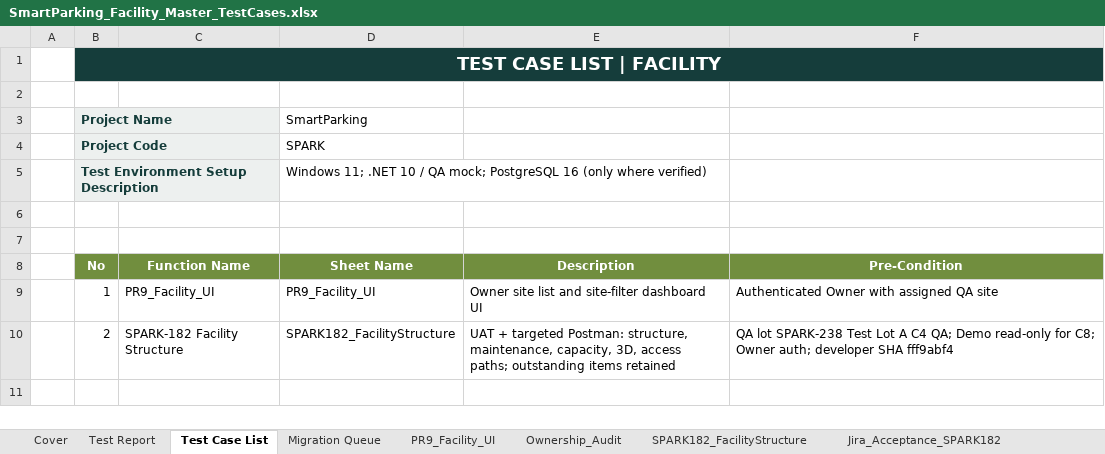
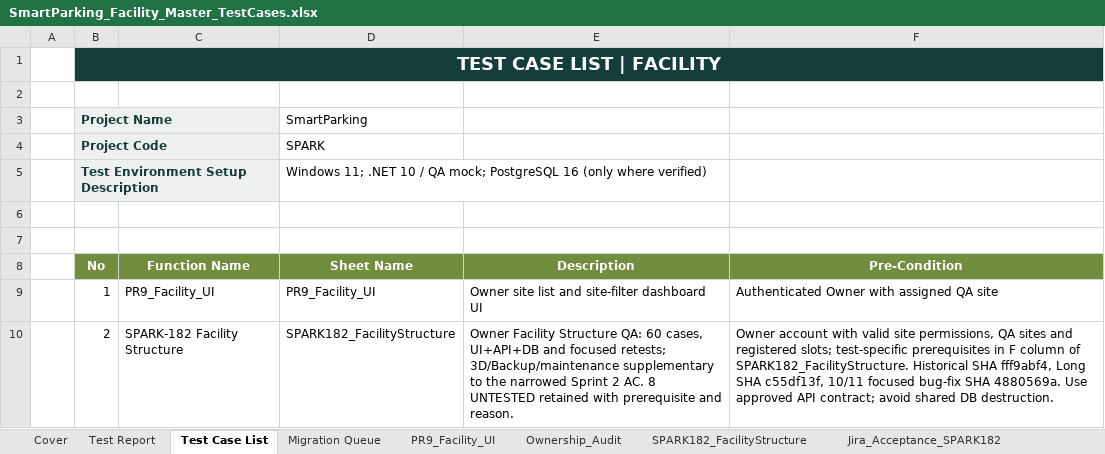
Before and after one commit to Quangthm/Mock-Project-Smart-Parking, an Excel workbook: docs/04-testing/test-cases/SmartParking_Facility_Master_TestCases.xlsx, sheet Test Case List, drawn as a sheet; values as stored, in another font and other column widths than the file's, no borders; the diff names each change by its address in the sheet, - before the commit and + after, or states it on an @@ line.

Commit message:
SPARK-182 docs(qa): clarify reproducible test steps and align Facility Master

```diff
--- a/docs/04-testing/test-cases/SmartParking_Facility_Master_TestCases.xlsx (sheet Test Case List)
+++ b/docs/04-testing/test-cases/SmartParking_Facility_Master_TestCases.xlsx (sheet Test Case List)
-E10 (Description): UAT + targeted Postman: structure, maintenance, capacity, 3D, access paths; outstanding items retained
+E10 (Description): Owner Facility Structure QA: 60 cases, UI+API+DB and focused retests; 3D/Backup/maintenance supplementary to the narrowed Sprint 2 AC. 8 UNTESTED retained with prerequisite and reason.
-F10 (Pre-Condition): QA lot SPARK-238 Test Lot A C4 QA; Demo read-only for C8; Owner auth; developer SHA fff9abf4
+F10 (Pre-Condition): Owner account with valid site permissions, QA sites and registered slots; test-specific prerequisites in F column of SPARK182_FacilityStructure. Historical SHA fff9abf4, Long SHA c55df13f, 10/11 focused bug-fix SHA 4880569a. Use approved API contract; avoid shared DB destruction.
```
Also changed, not shown: sheet SPARK182_FacilityStructure, sheet Test Report, sheet Cover, sheet PR9_Facility_UI, sheet API_Evidence_SPARK182.
